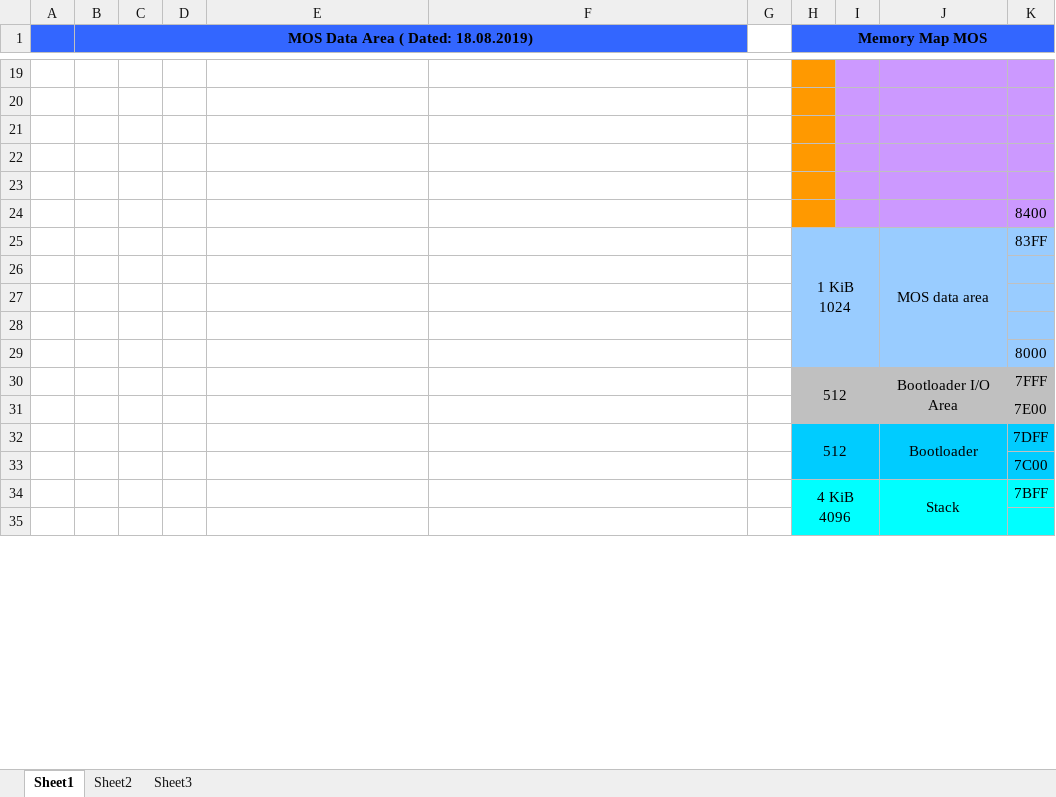
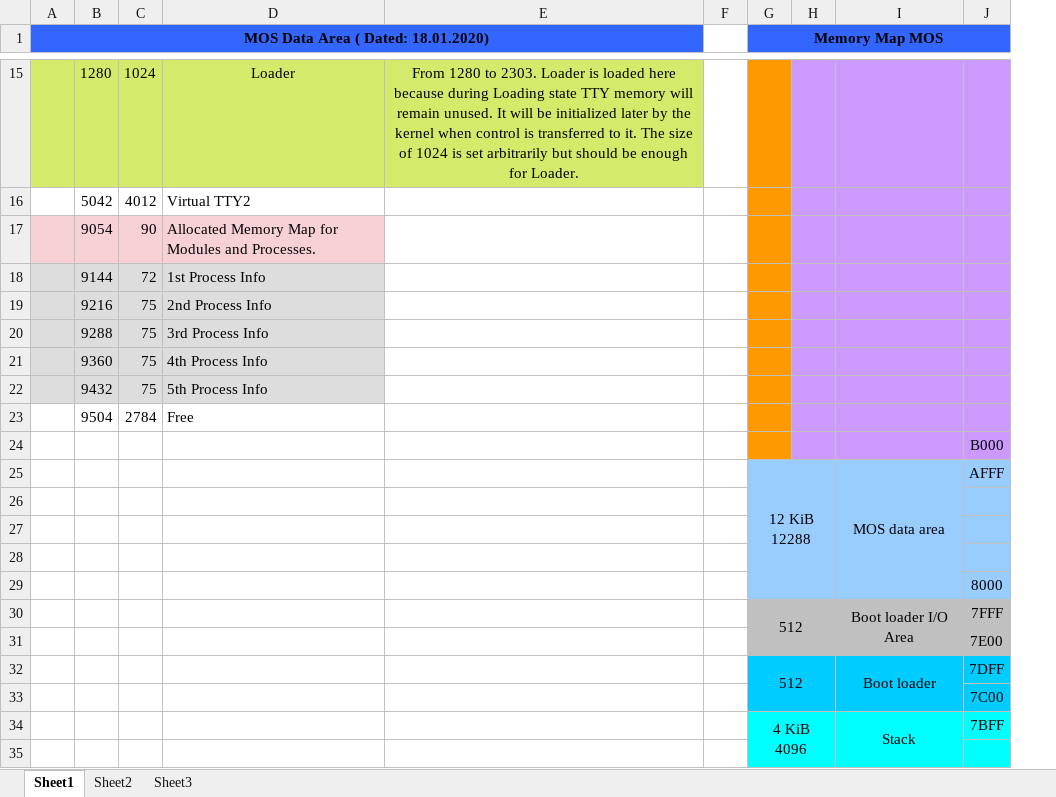
Before and after one commit to coderarjob/megha-sugarcube, an Excel workbook: docs/memory/MOS_data_area.xlsx, sheet Sheet1, drawn as a sheet; only a part is shown, gaps mark what is left out; values as stored, in another font and other column widths than the file's, no borders; removed rows and columns are numbered as before the commit, all else as after; ↵ is a line break in a cell; the diff covers the shown part only; the diff names each change by its address in the sheet, - before the commit and + after, or states it on an @@ line.

Commit message:
MOS Data Area Map version 2

```diff
--- a/docs/memory/MOS_data_area.xlsx (sheet Sheet1)
+++ b/docs/memory/MOS_data_area.xlsx (sheet Sheet1)
-column A, empty
-column C, empty
+column B, rows 15-19: 1280 | 5042 | 9054 | 9144 | 9216
-A1: MOS Data Area ( Dated: 18.08.2019)
+A1: MOS Data Area ( Dated: 18.01.2020)
-A15 fill: none
+A15 fill: #D4EA6B
-row 15: (empty)
+row 15:  | 1280 | 1024 | Loader | From 1280 to 2303. Loader is loaded here because during Loading state TTY memory will remain unused. It will be initialized later by the kernel when control is transferred to it. The size of 1024 is set arbitrarily but should be enough for Loader.
-C15:E15 fill: none
+C15:E15 fill: #D4EA6B
-row 16: (empty)
+row 16:  | 5042 | 4012 | Virtual TTY2
-A17 fill: none
+A17 fill: #F7D1D5
-row 17: (empty)
+row 17:  | 9054 | 90 | Allocated Memory Map for Modules and Processes.
-C17:D17 fill: none
+C17:D17 fill: #F7D1D5
-A18:A19 fill: none
+A18:A19 fill: #DDDDDD
-row 18: (empty)
+row 18:  | 9144 | 72 | 1st Process Info
-C18:D19 fill: none
+C18:D19 fill: #DDDDDD
-row 19: (empty)
+row 19:  | 9216 | 75 | 2nd Process Info
+row 20:  | 9288 | 75 | 3rd Process Info
+row 21:  | 9360 | 75 | 4th Process Info
+row 22:  | 9432 | 75 | 5th Process Info
+row 23:  | 9504 | 2784 | Free
-J24: 8400
+J24: B000
-G25 (Memory Map MOS): 1 KiB ↵ 1024
+G25 (Memory Map MOS): 12 KiB ↵ 12288
-J25: 83FF
+J25: AFFF
-I30: Bootloader I/O Area
+I30: Boot loader I/O Area
-I32: Bootloader
+I32: Boot loader
```
Also changed, not shown: 2 added rows, 6 removed rows, 20 edited cells, cell formats and merged cells elsewhere in this sheet.
